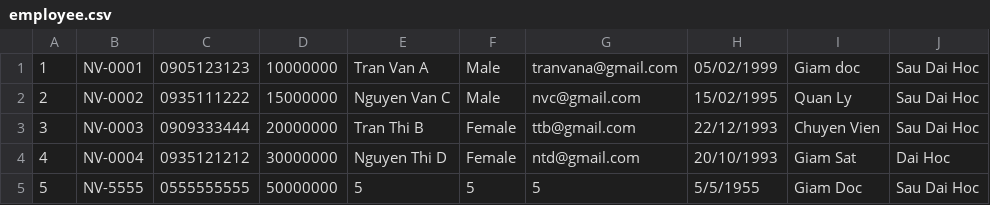
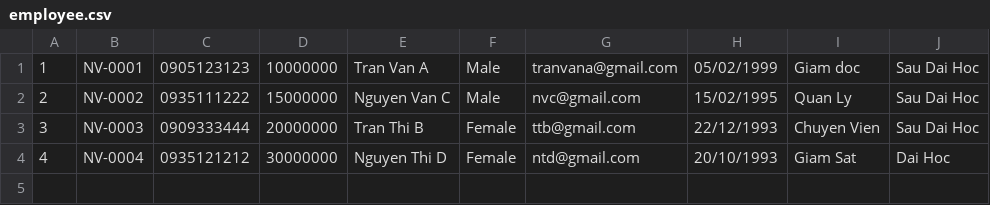
Before and after one commit to thanhdn2016/A0523I1-PhanDuongChiThanh, a CSV file: module_2/src/ss1_introduction_to_java/src/ss_case_study/data/employee.csv, drawn as a sheet; the diff names each change by its address in the sheet, - before the commit and + after, or states it on an @@ line.

```diff
--- a/module_2/src/ss1_introduction_to_java/src/ss_case_study/data/employee.csv
+++ b/module_2/src/ss1_introduction_to_java/src/ss_case_study/data/employee.csv
-row 5: 5 | NV-5555 | 0555555555 | 50000000 | 5 | 5 | 5 | 5/5/1955 | Giam Doc | Sau Dai Hoc
```
Also changed, not shown: 20 other files.
